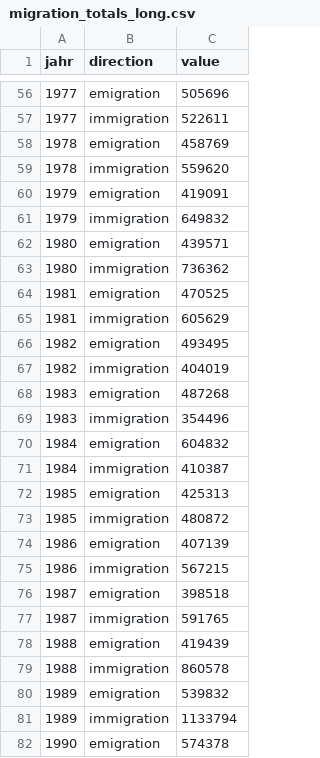
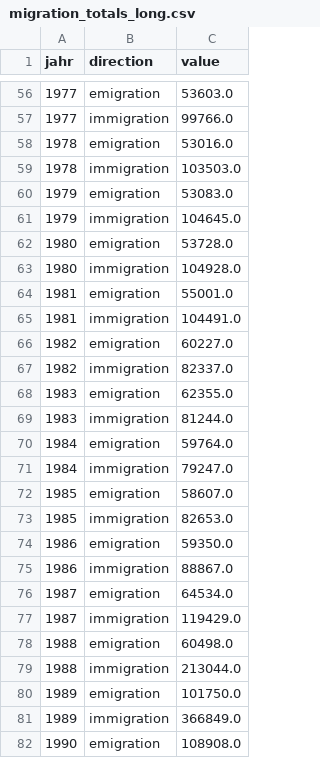
Before and after one commit to andronix82/german-migration-analysis, a CSV file: data/processed/migration_totals_long.csv, drawn as a sheet; only a part is shown, gaps mark what is left out; the diff covers the shown part only.

```diff
--- a/data/processed/migration_totals_long.csv
+++ b/data/processed/migration_totals_long.csv
@@ -56,27 +56,27 @@ jahr,direction,value
-1977,emigration,505696
-1977,immigration,522611
-1978,emigration,458769
-1978,immigration,559620
-1979,emigration,419091
-1979,immigration,649832
-1980,emigration,439571
-1980,immigration,736362
-1981,emigration,470525
-1981,immigration,605629
-1982,emigration,493495
-1982,immigration,404019
-1983,emigration,487268
-1983,immigration,354496
-1984,emigration,604832
-1984,immigration,410387
-1985,emigration,425313
-1985,immigration,480872
-1986,emigration,407139
-1986,immigration,567215
-1987,emigration,398518
-1987,immigration,591765
-1988,emigration,419439
-1988,immigration,860578
-1989,emigration,539832
-1989,immigration,1133794
-1990,emigration,574378
+1977,emigration,53603.0
+1977,immigration,99766.0
+1978,emigration,53016.0
+1978,immigration,103503.0
+1979,emigration,53083.0
+1979,immigration,104645.0
+1980,emigration,53728.0
+1980,immigration,104928.0
+1981,emigration,55001.0
+1981,immigration,104491.0
+1982,emigration,60227.0
+1982,immigration,82337.0
+1983,emigration,62355.0
+1983,immigration,81244.0
+1984,emigration,59764.0
+1984,immigration,79247.0
+1985,emigration,58607.0
+1985,immigration,82653.0
+1986,emigration,59350.0
+1986,immigration,88867.0
+1987,emigration,64534.0
+1987,immigration,119429.0
+1988,emigration,60498.0
+1988,immigration,213044.0
+1989,emigration,101750.0
+1989,immigration,366849.0
+1990,emigration,108908.0
```
Also changed, not shown: 123 edited cells elsewhere in this file, data/processed/migration_country_long_clean.csv, data/processed/migration_totals_long_clean.csv, 15 other files.
